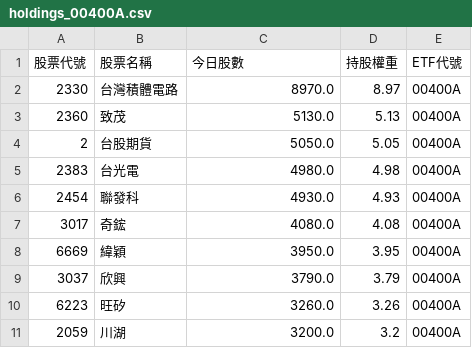
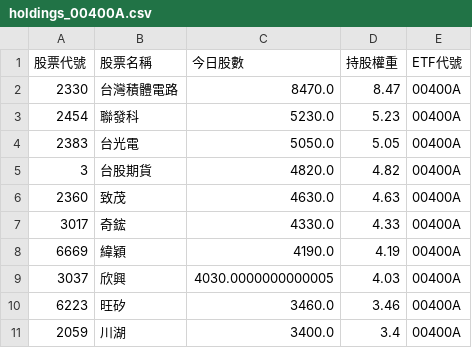
Before and after one commit to caesar263/my-etf-tracker, a CSV file: holdings_00400A.csv, drawn as a sheet.

```diff
--- a/holdings_00400A.csv
+++ b/holdings_00400A.csv
@@ -1,11 +1,11 @@
 股票代號,股票名稱,今日股數,持股權重,ETF代號
-2330,台灣積體電路,8970.0,8.97,00400A
-2360,致茂,5130.0,5.13,00400A
-2,台股期貨,5050.0,5.05,00400A
-2383,台光電,4980.0,4.98,00400A
-2454,聯發科,4930.0,4.93,00400A
-3017,奇鋐,4080.0,4.08,00400A
-6669,緯穎,3950.0,3.95,00400A
-3037,欣興,3790.0,3.79,00400A
-6223,旺矽,3260.0,3.26,00400A
-2059,川湖,3200.0,3.2,00400A
+2330,台灣積體電路,8470.0,8.47,00400A
+2454,聯發科,5230.0,5.23,00400A
+2383,台光電,5050.0,5.05,00400A
+3,台股期貨,4820.0,4.82,00400A
+2360,致茂,4630.0,4.63,00400A
+3017,奇鋐,4330.0,4.33,00400A
+6669,緯穎,4190.0,4.19,00400A
+3037,欣興,4030.0000000000005,4.03,00400A
+6223,旺矽,3460.0,3.46,00400A
+2059,川湖,3400.0,3.4,00400A
```
Also changed, not shown: final_analysis.csv, holdings_00401A.csv, 13 other files.
